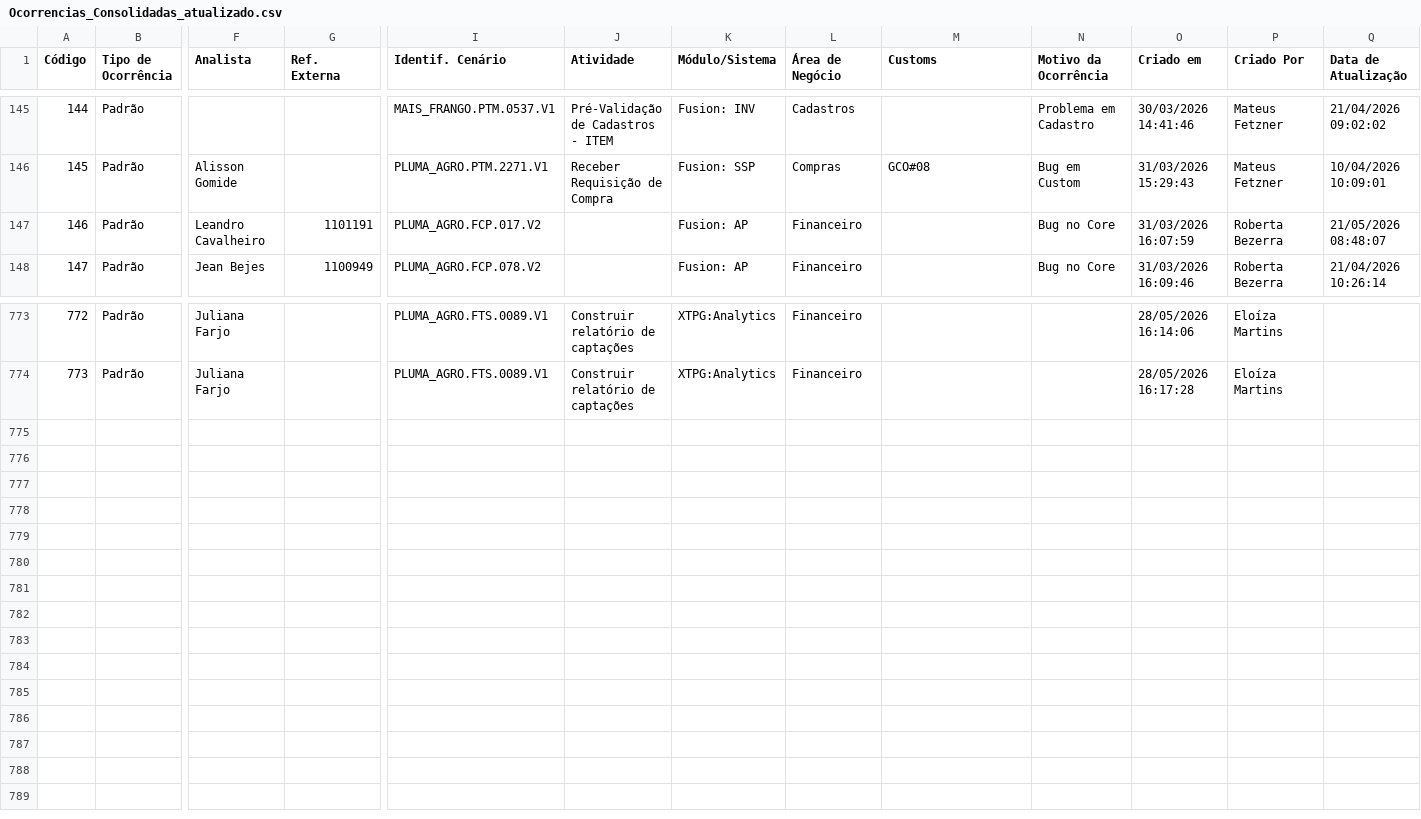
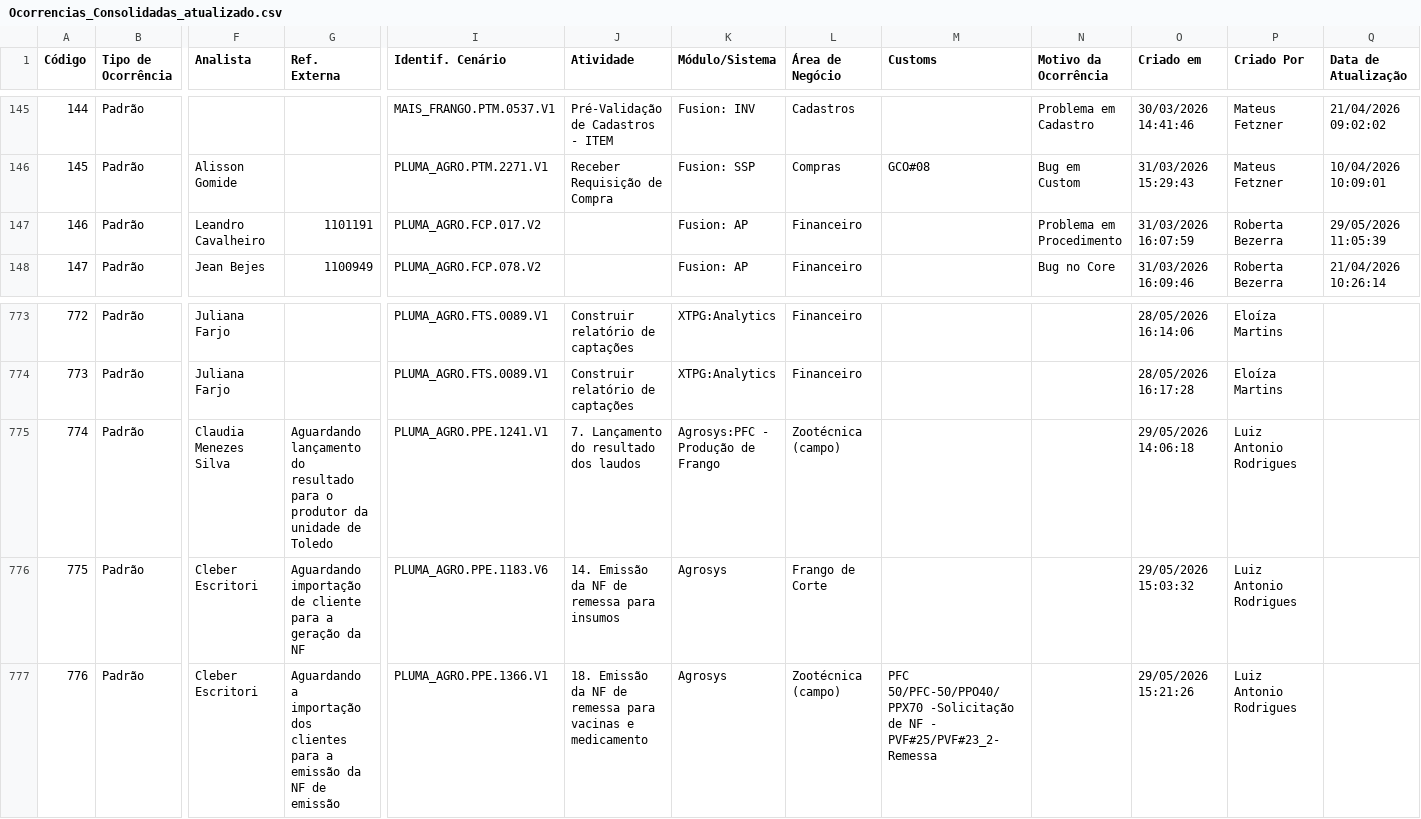
Before and after one commit to Josimesio/SIT_Conecta, a CSV file: output/Ocorrencias_Consolidadas_atualizado.csv, drawn as a sheet; only a part is shown, gaps mark what is left out; rows hold the shown columns only; the diff names each change by its address in the sheet, - before the commit and + after, or states it on an @@ line.

Commit message:
Atualização 01.06.2026

```diff
--- a/output/Ocorrencias_Consolidadas_atualizado.csv
+++ b/output/Ocorrencias_Consolidadas_atualizado.csv
-N147 (Motivo da Ocorrência): Bug no Core
+N147 (Motivo da Ocorrência): Problema em Procedimento
-Q147 (Data de Atualização): 21/05/2026 08:48:07
+Q147 (Data de Atualização): 29/05/2026 11:05:39
+row 775: 774 | Padrão | Claudia Menezes Silva | Aguardando lançamento do resultado para o produtor da unidade de Toledo | PLUMA_AGRO.PPE.1241.V1 | 7. Lançamento do resultado dos laudos | Agrosys:PFC - Produção de Frango | Zootécnica (campo) |  |  | 29/05/2026 14:06:18 | Luiz Antonio Rodrigues
+row 776: 775 | Padrão | Cleber Escritori | Aguardando importação de cliente para a geração da NF | PLUMA_AGRO.PPE.1183.V6 | 14. Emissão da NF de remessa para insumos | Agrosys | Frango de Corte |  |  | 29/05/2026 15:03:32 | Luiz Antonio Rodrigues
+row 777: 776 | Padrão | Cleber Escritori | Aguardando a importação dos clientes para a emissão da NF de emissão | PLUMA_AGRO.PPE.1366.V1 | 18. Emissão da NF de remessa para vacinas e medicamento | Agrosys | Zootécnica (campo) | PFC 50/PFC-50/PPO40/PPX70 -Solicitação de NF - PVF#25/PVF#23_2-Remessa |  | 29/05/2026 15:21:26 | Luiz Antonio Rodrigues
```
Also changed, not shown: 2 other files.
